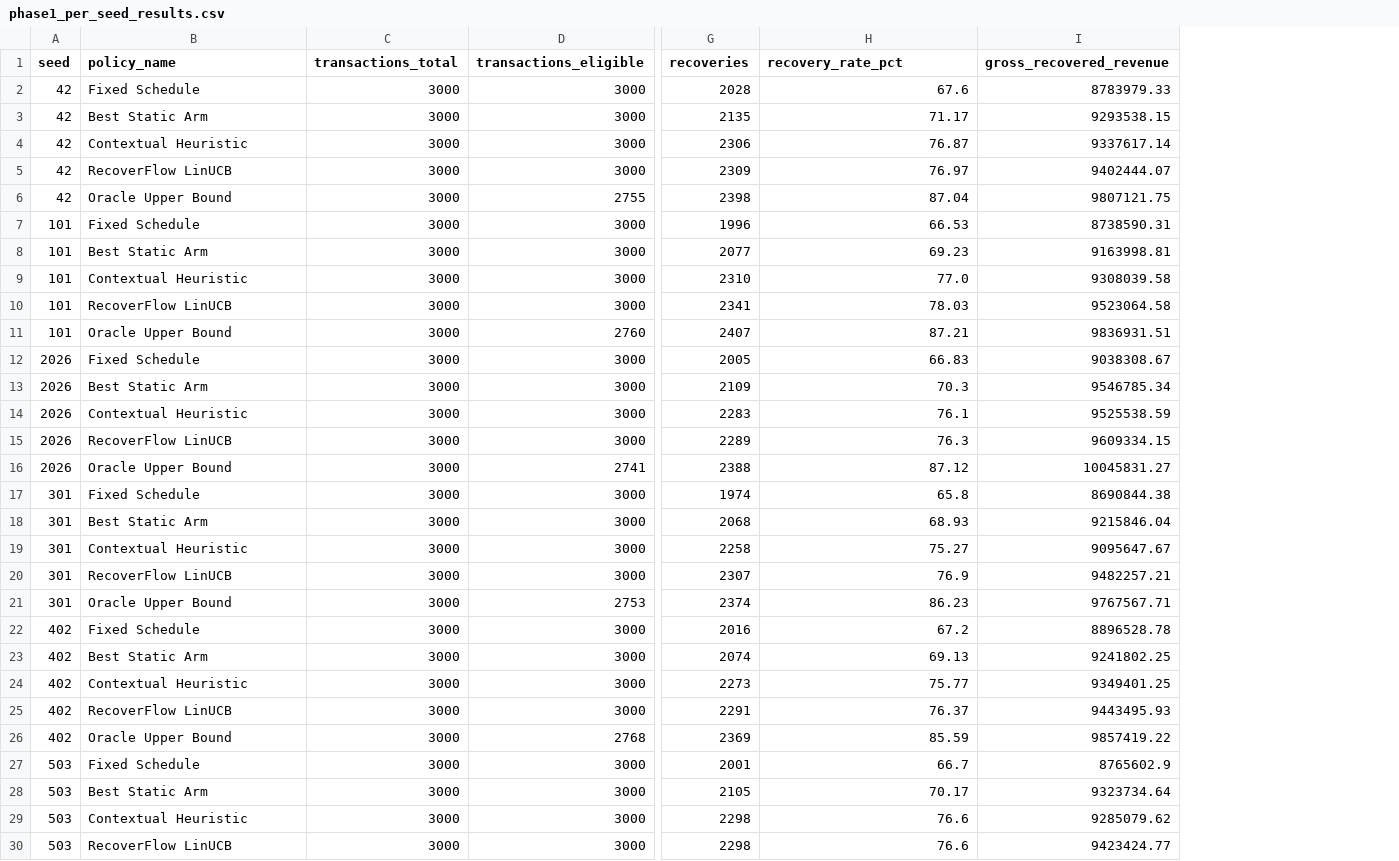
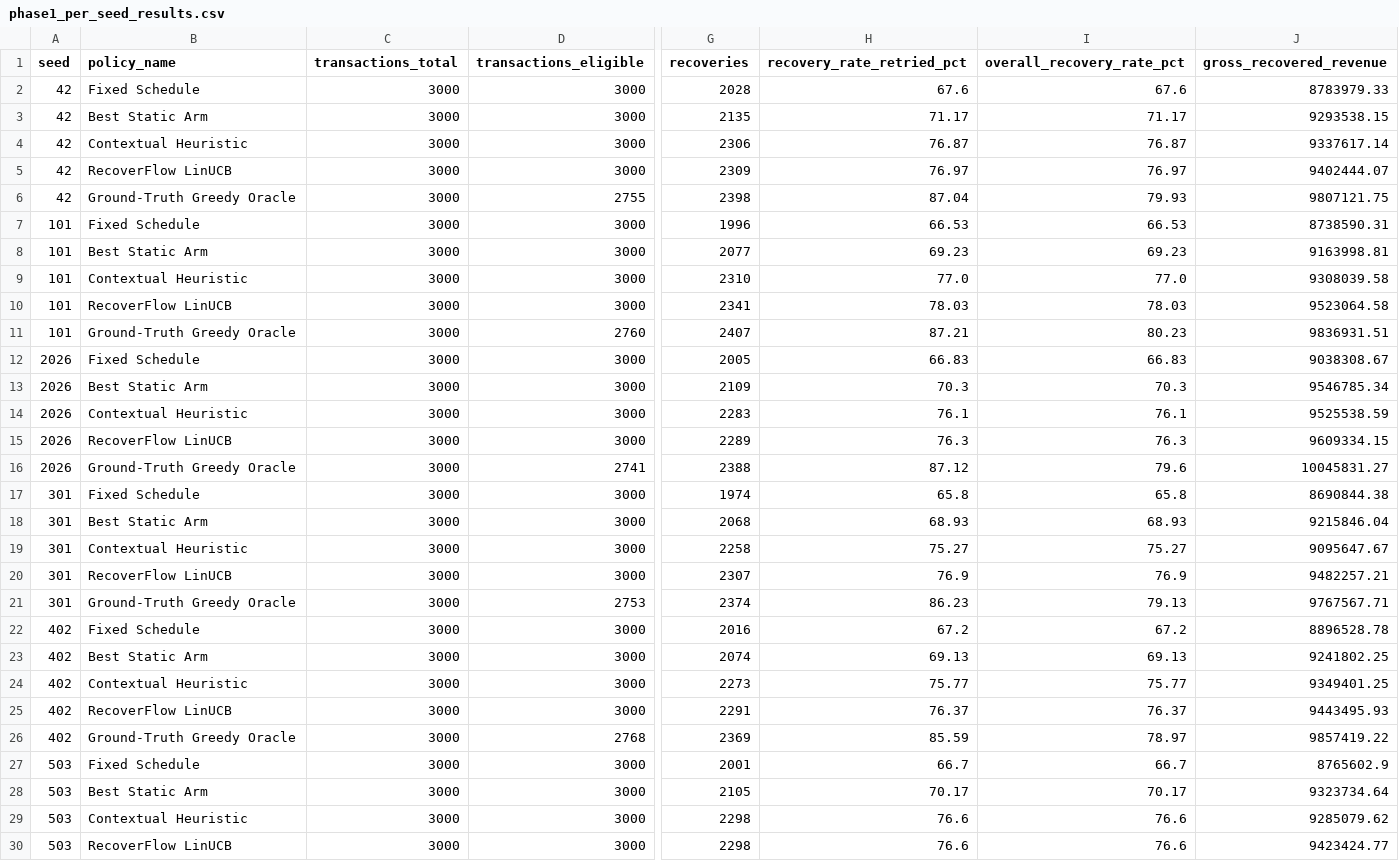
Before and after one commit to Seagull28/razorpay-revenue-recovery-bandit, a CSV file: audit/evaluation_results/phase1/phase1_per_seed_results.csv, drawn as a sheet; only a part is shown, gaps mark what is left out; the diff covers the shown part only; the diff names each change by its address in the sheet, - before the commit and + after, or states it on an @@ line.

Commit message:
Phase 1 evaluation cleanup: enforce leakage boundaries, reproducibility, and submission hygiene

```diff
--- a/audit/evaluation_results/phase1/phase1_per_seed_results.csv
+++ b/audit/evaluation_results/phase1/phase1_per_seed_results.csv
+column I (overall_recovery_rate_pct), rows 2-30: 67.6 | 71.17 | 76.87 | 76.97 | 79.93 | 66.53 | 69.23 | 77.0 | 78.03 | 80.23 | 66.83 | 70.3 | 76.1 | 76.3 | 79.6 | 65.8 | 68.93 | 75.27 | 76.9 | 79.13 | 67.2 | 69.13 | 75.77 | 76.37 | 78.97 | 66.7 | 70.17 | 76.6 | 76.6
-H1: recovery_rate_pct
+H1: recovery_rate_retried_pct
-B6 (policy_name): Oracle Upper Bound
+B6 (policy_name): Ground-Truth Greedy Oracle
-B11 (policy_name): Oracle Upper Bound
+B11 (policy_name): Ground-Truth Greedy Oracle
-B16 (policy_name): Oracle Upper Bound
+B16 (policy_name): Ground-Truth Greedy Oracle
-B21 (policy_name): Oracle Upper Bound
+B21 (policy_name): Ground-Truth Greedy Oracle
-B26 (policy_name): Oracle Upper Bound
+B26 (policy_name): Ground-Truth Greedy Oracle
```
Also changed, not shown: 5 edited cells elsewhere in this file, 20 other files.
